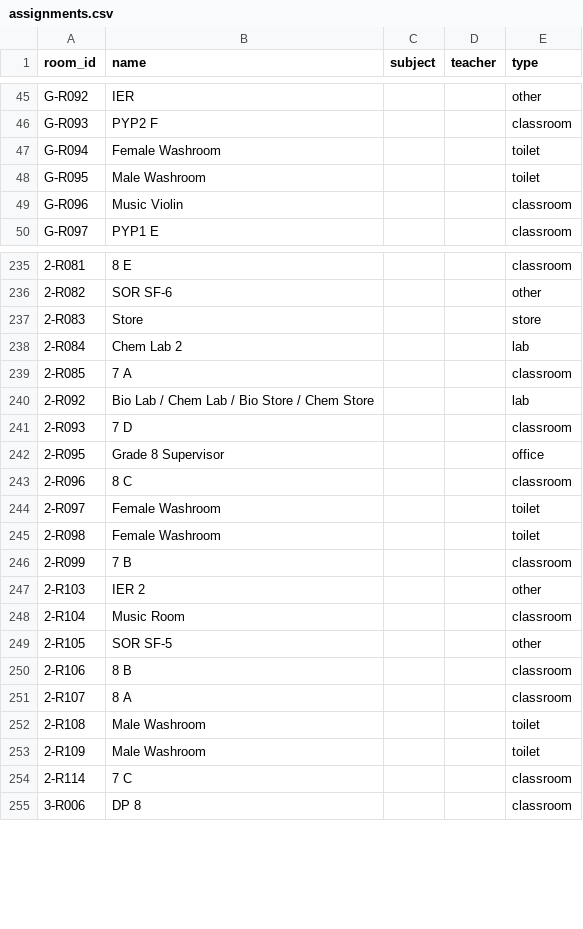
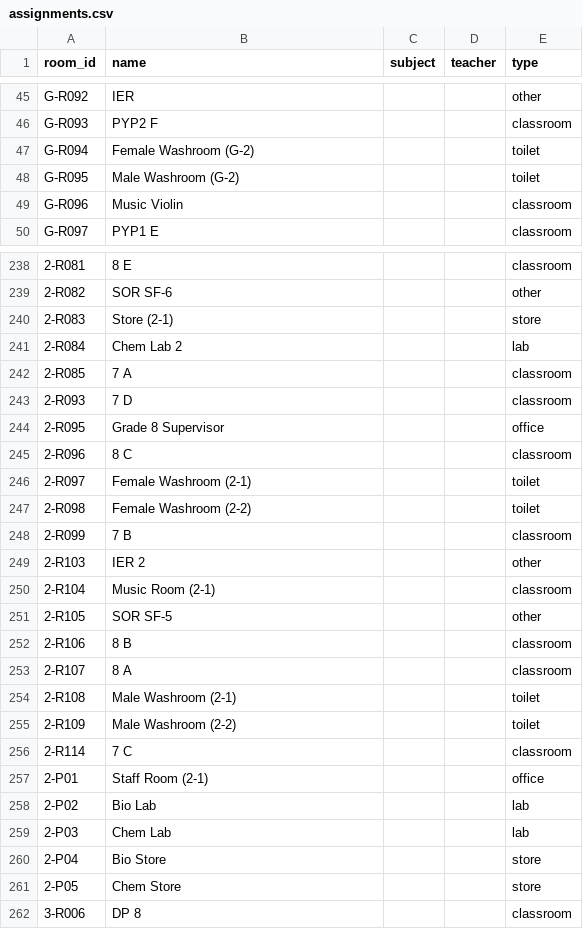
Before and after one commit to Rhaxier/app, a CSV file: src/features/map/nav/data/assignments.csv, drawn as a sheet; only a part is shown, gaps mark what is left out; removed rows and columns are numbered as before the commit, all else as after; the diff covers the shown part only; the diff names each change by its address in the sheet, - before the commit and + after, or states it on an @@ line.

```diff
--- a/src/features/map/nav/data/assignments.csv
+++ b/src/features/map/nav/data/assignments.csv
-B47 (name): Female Washroom
+B47 (name): Female Washroom (G-2)
-B48 (name): Male Washroom
+B48 (name): Male Washroom (G-2)
-B240 (name): Store
+B240 (name): Store (2-1)
-row 240: 2-R092 | Bio Lab / Chem Lab / Bio Store / Chem Store |  |  | lab
-B246 (name): Female Washroom
+B246 (name): Female Washroom (2-1)
-B247 (name): Female Washroom
+B247 (name): Female Washroom (2-2)
-B250 (name): Music Room
+B250 (name): Music Room (2-1)
-B254 (name): Male Washroom
+B254 (name): Male Washroom (2-1)
-B255 (name): Male Washroom
+B255 (name): Male Washroom (2-2)
+row 257: 2-P01 | Staff Room (2-1) |  |  | office
+row 258: 2-P02 | Bio Lab |  |  | lab
+row 259: 2-P03 | Chem Lab |  |  | lab
+row 260: 2-P04 | Bio Store |  |  | store
+row 261: 2-P05 | Chem Store |  |  | store
```
Also changed, not shown: 4 added rows and 32 edited cells elsewhere in this file, 9 other files.
